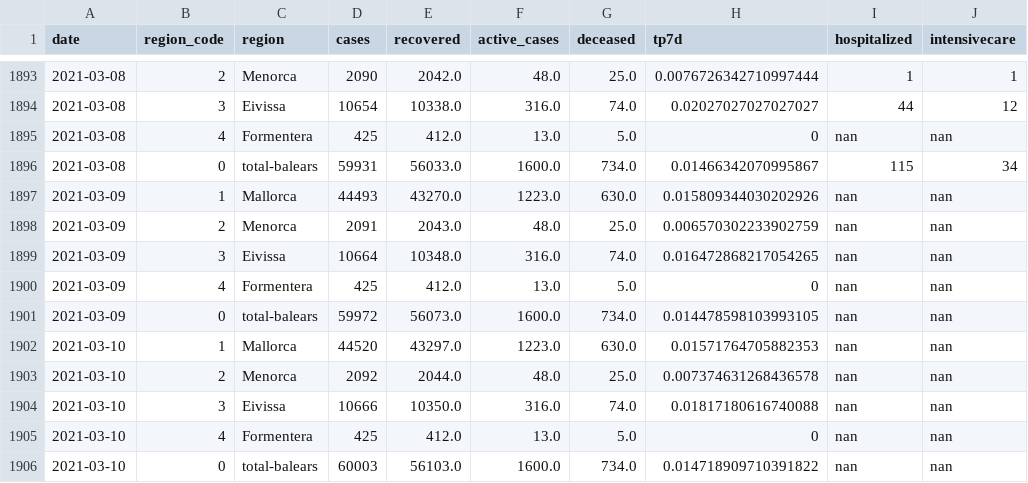
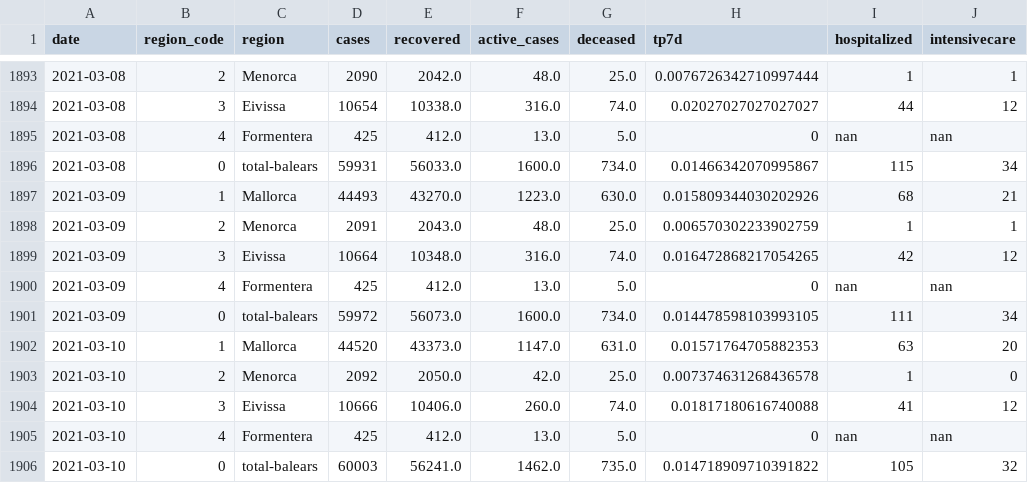
Before and after one commit to jaumeperello/covid_ib, a CSV file: data/balears_total.csv, drawn as a sheet; only a part is shown, gaps mark what is left out.

Commit message:
data auto updated

```diff
--- a/data/balears_total.csv
+++ b/data/balears_total.csv
@@ -1896,11 +1896,11 @@ date,region_code,region,cases,recovered,active_cases,deceased,tp7d,hospitalized,
 2021-03-08,0,total-balears,59931,56033.0,1600.0,734.0,0.01466342070995867,115,34
-2021-03-09,1,Mallorca,44493,43270.0,1223.0,630.0,0.015809344030202926,nan,nan
-2021-03-09,2,Menorca,2091,2043.0,48.0,25.0,0.006570302233902759,nan,nan
-2021-03-09,3,Eivissa,10664,10348.0,316.0,74.0,0.016472868217054265,nan,nan
+2021-03-09,1,Mallorca,44493,43270.0,1223.0,630.0,0.015809344030202926,68,21
+2021-03-09,2,Menorca,2091,2043.0,48.0,25.0,0.006570302233902759,1,1
+2021-03-09,3,Eivissa,10664,10348.0,316.0,74.0,0.016472868217054265,42,12
 2021-03-09,4,Formentera,425,412.0,13.0,5.0,0,nan,nan
-2021-03-09,0,total-balears,59972,56073.0,1600.0,734.0,0.014478598103993105,nan,nan
-2021-03-10,1,Mallorca,44520,43297.0,1223.0,630.0,0.01571764705882353,nan,nan
-2021-03-10,2,Menorca,2092,2044.0,48.0,25.0,0.007374631268436578,nan,nan
-2021-03-10,3,Eivissa,10666,10350.0,316.0,74.0,0.01817180616740088,nan,nan
+2021-03-09,0,total-balears,59972,56073.0,1600.0,734.0,0.014478598103993105,111,34
+2021-03-10,1,Mallorca,44520,43373.0,1147.0,631.0,0.01571764705882353,63,20
+2021-03-10,2,Menorca,2092,2050.0,42.0,25.0,0.007374631268436578,1,0
+2021-03-10,3,Eivissa,10666,10406.0,260.0,74.0,0.01817180616740088,41,12
 2021-03-10,4,Formentera,425,412.0,13.0,5.0,0,nan,nan
-2021-03-10,0,total-balears,60003,56103.0,1600.0,734.0,0.014718909710391822,nan,nan
+2021-03-10,0,total-balears,60003,56241.0,1462.0,735.0,0.014718909710391822,105,32
```
Also changed, not shown: data/eivissa_total.csv, data/menorca_total.csv, 1 other file.
